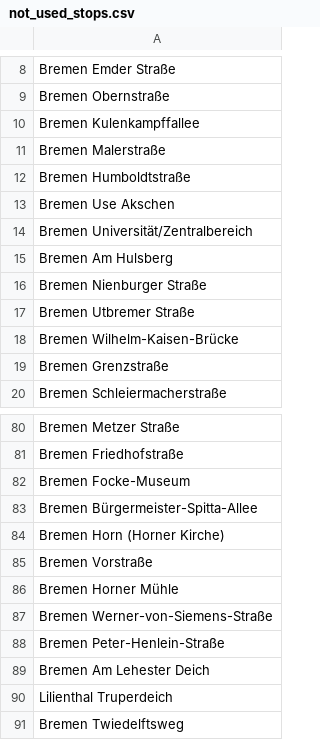
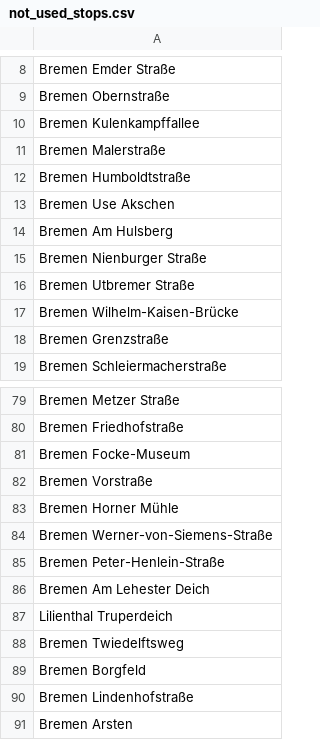
Before and after one commit to apanteli227/AIxCity-Nahverkehr, a CSV file: src/backend/data_collection/resources/not_used_stops.csv, drawn as a sheet; only a part is shown, gaps mark what is left out; the shorter side is filled out with more unchanged rows; the diff names each change by its address in the sheet, - before the commit and + after, or states it on an @@ line.

```diff
--- a/src/backend/data_collection/resources/not_used_stops.csv
+++ b/src/backend/data_collection/resources/not_used_stops.csv
-row 14: Bremen Universität/Zentralbereich
-row 83: Bremen Bürgermeister-Spitta-Allee
-row 84: Bremen Horn (Horner Kirche)
```
Also changed, not shown: src/backend/data_collection/resources/stops_bremen.csv, 8 other files.
